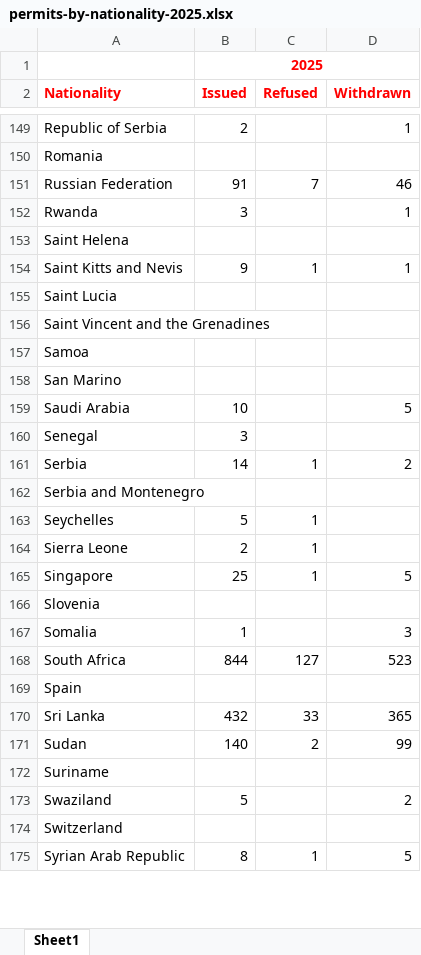
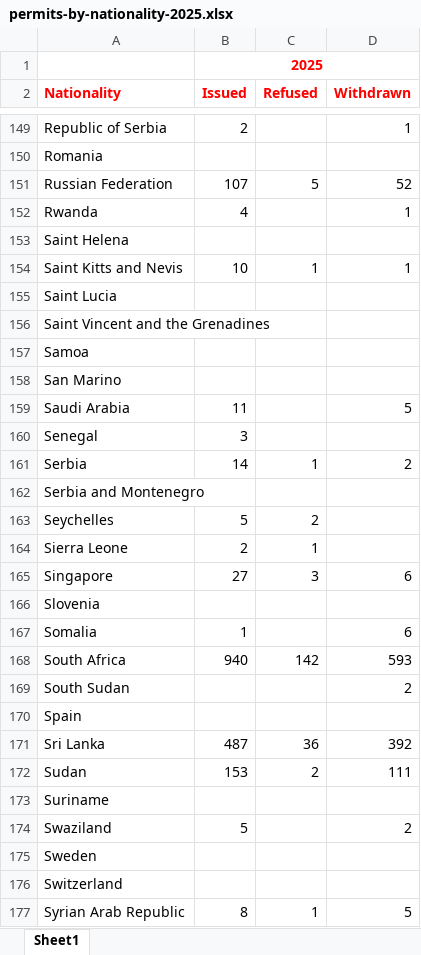
Before and after one commit to vinicius-silva-ep/ie-employment-permit, an Excel workbook: data/raw_data/2025/permits-by-nationality-2025.xlsx, sheet Sheet1, drawn as a sheet; only a part is shown, gaps mark what is left out; values as stored, in another font and other column widths than the file's, no borders; addresses are those after the commit; the diff covers the shown part only; the diff names each change by its address in the sheet, - before the commit and + after, or states it on an @@ line.

```diff
--- a/data/raw_data/2025/permits-by-nationality-2025.xlsx (sheet Sheet1)
+++ b/data/raw_data/2025/permits-by-nationality-2025.xlsx (sheet Sheet1)
-B151 (Issued): 91
+B151 (Issued): 107
-C151 (Refused): 7
+C151 (Refused): 5
-D151 (Withdrawn): 46
+D151 (Withdrawn): 52
-B152 (Issued): 3
+B152 (Issued): 4
-B154 (Issued): 9
+B154 (Issued): 10
-B159 (Issued): 10
+B159 (Issued): 11
-C163 (Refused): 1
+C163 (Refused): 2
-B165 (Issued): 25
+B165 (Issued): 27
-C165 (Refused): 1
+C165 (Refused): 3
-D165 (Withdrawn): 5
+D165 (Withdrawn): 6
-D167 (Withdrawn): 3
+D167 (Withdrawn): 6
-B168 (Issued): 844
+B168 (Issued): 940
-C168 (Refused): 127
+C168 (Refused): 142
-D168 (Withdrawn): 523
+D168 (Withdrawn): 593
+row 169: South Sudan |  |  | 2
-B171 (Issued): 432
+B171 (Issued): 487
-C171 (Refused): 33
+C171 (Refused): 36
-D171 (Withdrawn): 365
+D171 (Withdrawn): 392
-B172 (Issued): 140
+B172 (Issued): 153
-D172 (Withdrawn): 99
+D172 (Withdrawn): 111
+row 175: Sweden
```
Also changed, not shown: 1 removed row and 172 edited cells elsewhere in this sheet, data/raw_data/2025/permits-by-county-2025.xlsx, data/raw_data/2025/permits-by-sector-2025.xlsx, 41 other files.
